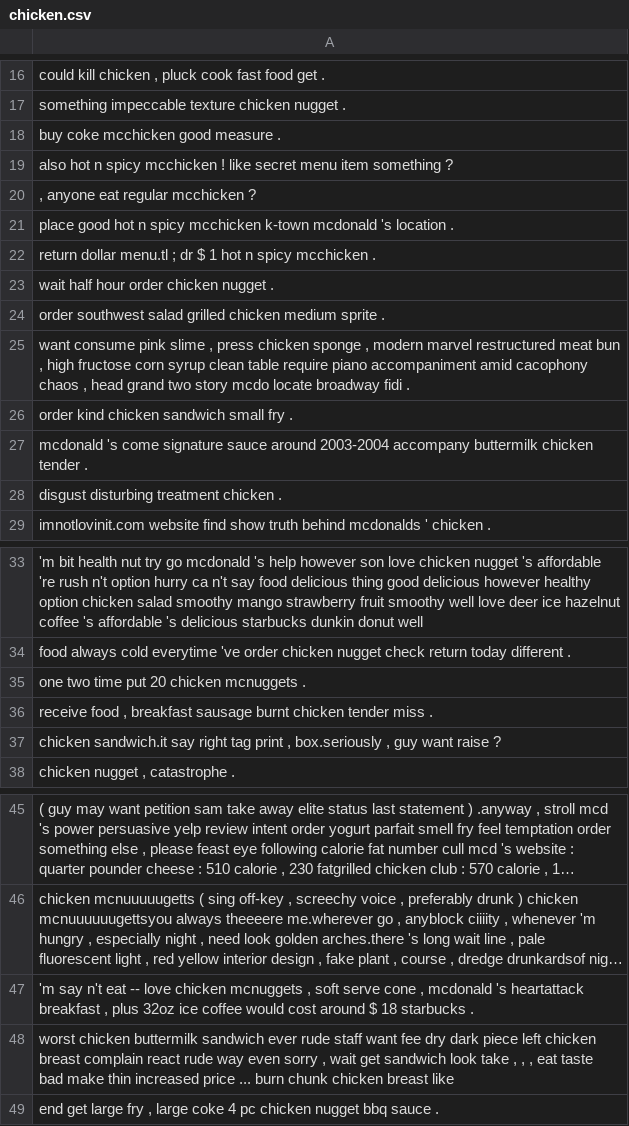
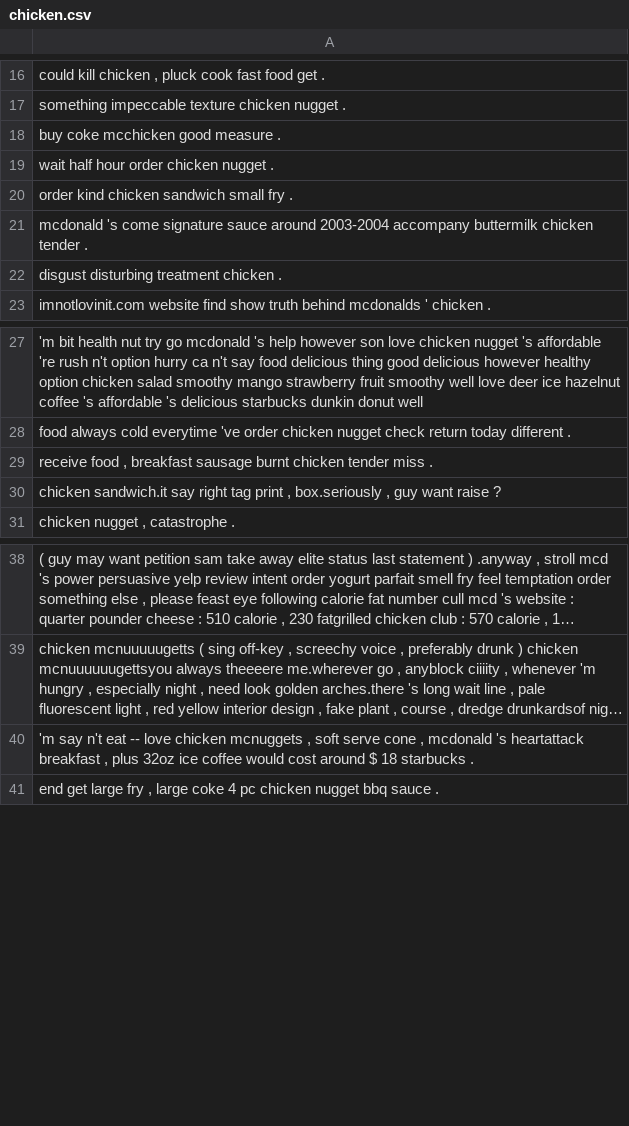
Before and after one commit to shaini-nana/customer-feedback-analyser, a CSV file: reviews/processedReviews/mcdonalds/advance/chicken.csv, drawn as a sheet; only a part is shown, gaps mark what is left out; long unchanged cells end in …; the diff names each change by its address in the sheet, - before the commit and + after, or states it on an @@ line.

```diff
--- a/reviews/processedReviews/mcdonalds/advance/chicken.csv
+++ b/reviews/processedReviews/mcdonalds/advance/chicken.csv
-row 19: also hot n spicy mcchicken ! like secret menu item something ?
-row 20: , anyone eat regular mcchicken ?
-row 21: place good hot n spicy mcchicken k-town mcdonald 's location .
-row 22: return dollar menu.tl ; dr $ 1 hot n spicy mcchicken .
-row 24: order southwest salad grilled chicken medium sprite .
-row 25: want consume pink slime , press chicken sponge , modern marvel restructured meat bun , high fructose corn syrup clean table require piano accompaniment amid cacophony chaos , head grand two story mcdo locate broadway fidi .
-row 35: one two time put 20 chicken mcnuggets .
-row 48: worst chicken buttermilk sandwich ever rude staff want fee dry dark piece left chicken breast complain react rude way even sorry , wait get sandwich look take , , , eat taste bad make thin increased price ... burn chunk chicken breast like
```
Also changed, not shown: reviews/processedReviews/mcdonalds/advance/fries.csv, reviews/processedReviews/mcdonalds/big mac.csv, 25 other files.
